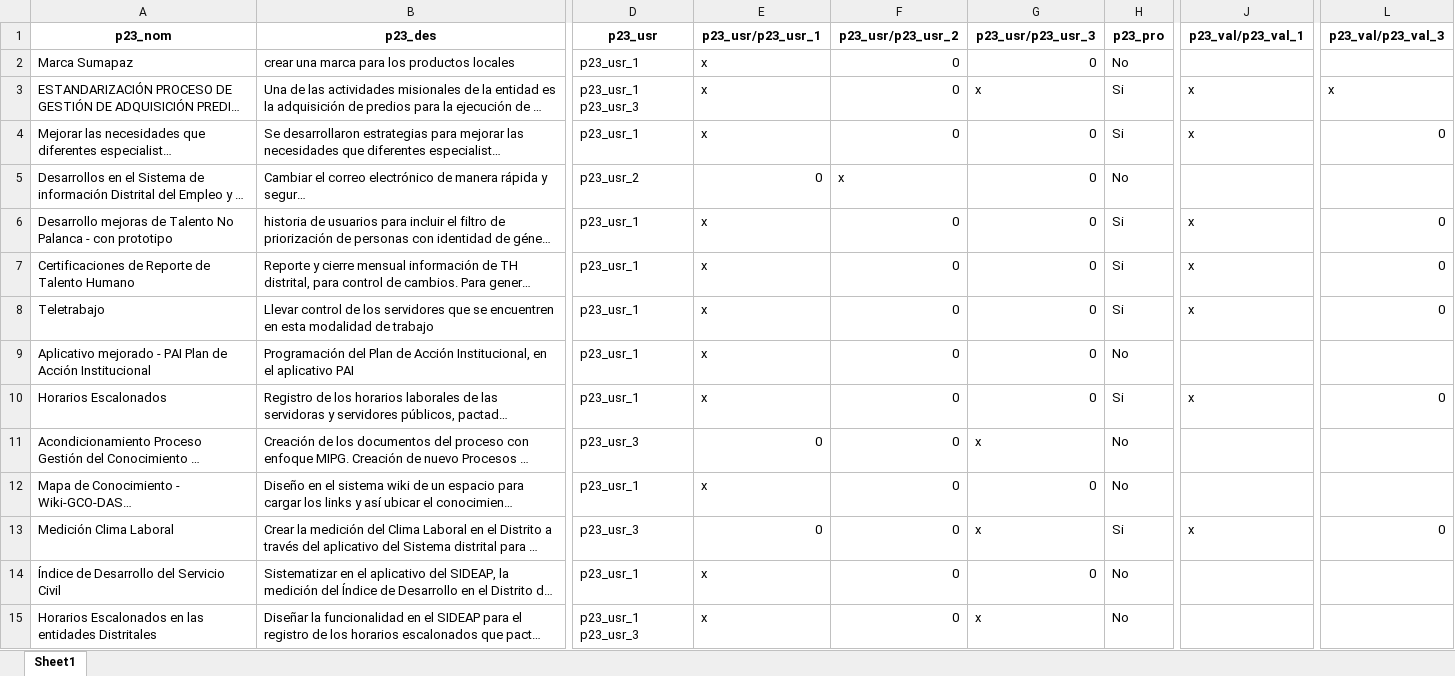
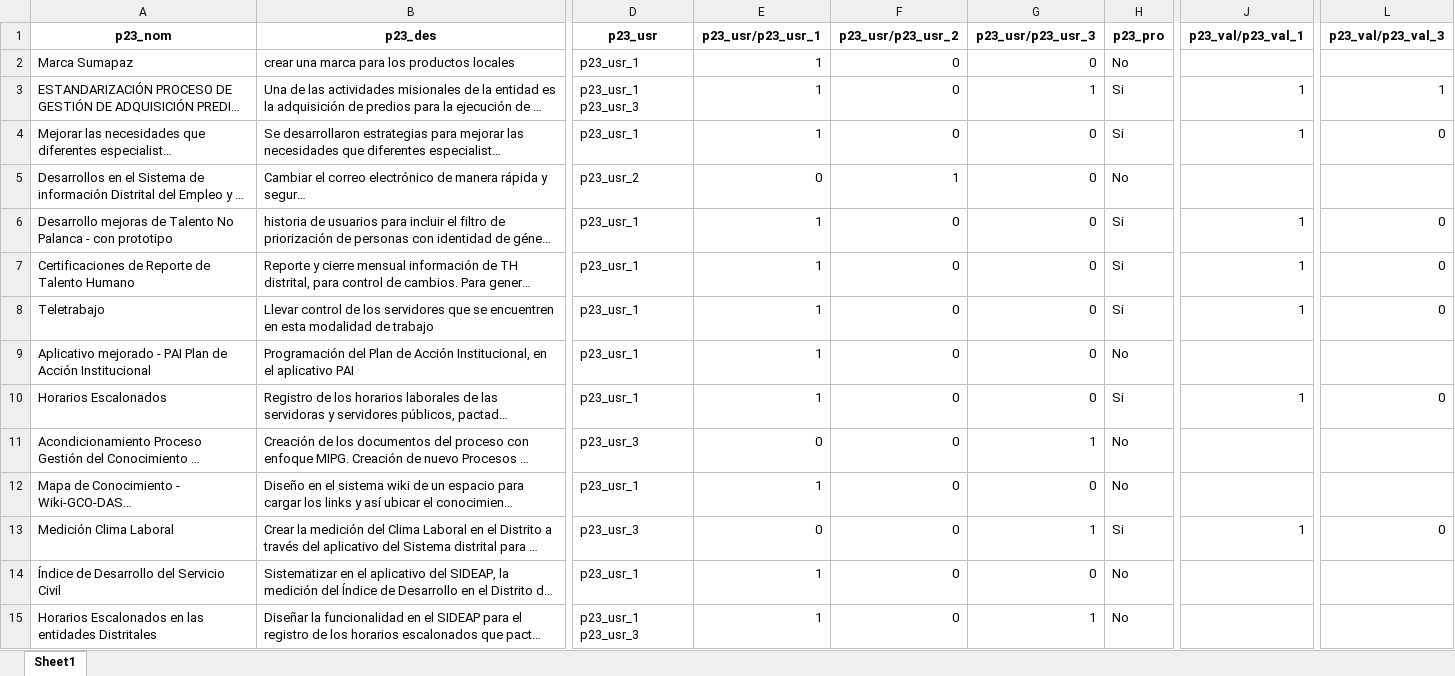
Before and after one commit to Juanjomarg/Aplicativo-Visualizacion-Respuestas-IIP2023, an Excel workbook: files/separadas/repeat_p23.xlsx, sheet Sheet1, drawn as a sheet; only a part is shown, gaps mark what is left out; long unchanged cells end in …; values as stored, in another font and other column widths than the file's, no borders; the diff covers the shown part only; the diff names each change by its address in the sheet, - before the commit and + after, or states it on an @@ line.

```diff
--- a/files/separadas/repeat_p23.xlsx (sheet Sheet1)
+++ b/files/separadas/repeat_p23.xlsx (sheet Sheet1)
-E2:E4 (p23_usr/p23_usr_1): x
+E2:E4 (p23_usr/p23_usr_1): 1
-G3 (p23_usr/p23_usr_3): x
+G3 (p23_usr/p23_usr_3): 1
-J3:J4 (p23_val/p23_val_1): x
+J3:J4 (p23_val/p23_val_1): 1
-L3 (p23_val/p23_val_3): x
+L3 (p23_val/p23_val_3): 1
-F5 (p23_usr/p23_usr_2): x
+F5 (p23_usr/p23_usr_2): 1
-E6:E10 (p23_usr/p23_usr_1): x
+E6:E10 (p23_usr/p23_usr_1): 1
-J6:J8 (p23_val/p23_val_1): x
+J6:J8 (p23_val/p23_val_1): 1
-J10 (p23_val/p23_val_1): x
+J10 (p23_val/p23_val_1): 1
-G11 (p23_usr/p23_usr_3): x
+G11 (p23_usr/p23_usr_3): 1
-E12 (p23_usr/p23_usr_1): x
+E12 (p23_usr/p23_usr_1): 1
-G13 (p23_usr/p23_usr_3): x
+G13 (p23_usr/p23_usr_3): 1
-J13 (p23_val/p23_val_1): x
+J13 (p23_val/p23_val_1): 1
-E14:E15 (p23_usr/p23_usr_1): x
+E14:E15 (p23_usr/p23_usr_1): 1
-G15 (p23_usr/p23_usr_3): x
+G15 (p23_usr/p23_usr_3): 1
```
Also changed, not shown: 9 added rows and 845 edited cells elsewhere in this sheet, files/respuestas/2021/respuestas_2021.xlsx, files/respuestas/2023/respuestas_2023.xlsx, 37 other files.
